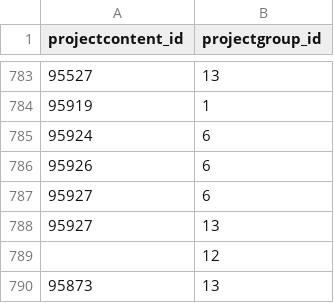
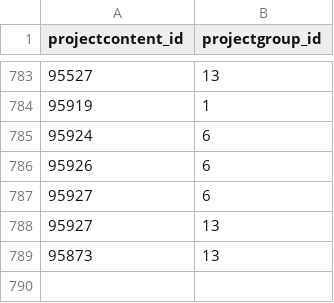
Before and after one commit to JonasPrade/raildashboard, a CSV file: apps/backend/data/old_db_import/projectcontent_to_group.csv, drawn as a sheet; only a part is shown, gaps mark what is left out; the diff names each change by its address in the sheet, - before the commit and + after, or states it on an @@ line.

Commit message:
feat: added import methods for Project

```diff
--- a/apps/backend/data/old_db_import/projectcontent_to_group.csv
+++ b/apps/backend/data/old_db_import/projectcontent_to_group.csv
-row 789:  | 12
```
Also changed, not shown: 18 other files.
